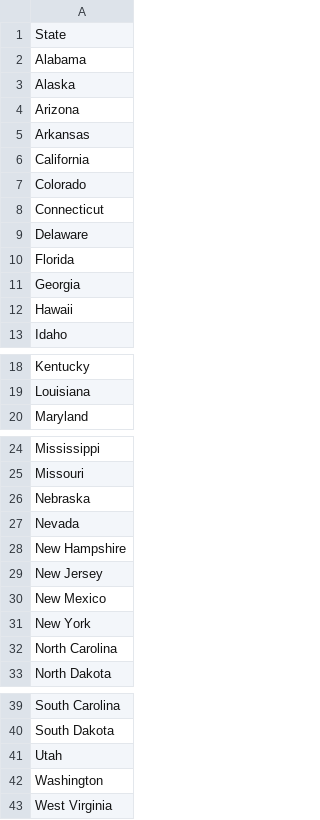
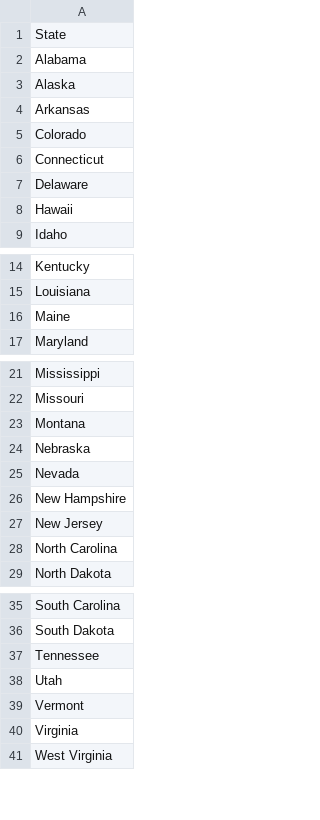
Before and after one commit to abrmeval/python-course-after15days, a CSV file: udemy_course/dev-25-us-states-game-start/states_to_learn.csv, drawn as a sheet; only a part is shown, gaps mark what is left out.

Commit message:
feat: modify us state game with list comprehension

```diff
--- a/udemy_course/dev-25-us-states-game-start/states_to_learn.csv
+++ b/udemy_course/dev-25-us-states-game-start/states_to_learn.csv
@@ -3,5 +3,3 @@ Alabama
 Alaska
-Arizona
 Arkansas
-California
 Colorado
@@ -9,4 +7,2 @@ Connecticut
 Delaware
-Florida
-Georgia
 Hawaii
@@ -19,2 +15,3 @@ Kentucky
 Louisiana
+Maine
 Maryland
@@ -25,2 +22,3 @@ Mississippi
 Missouri
+Montana
 Nebraska
@@ -29,4 +27,2 @@ New Hampshire
 New Jersey
-New Mexico
-New York
 North Carolina
@@ -40,4 +36,6 @@ South Carolina
 South Dakota
+Tennessee
 Utah
-Washington
+Vermont
+Virginia
 West Virginia
```
Also changed, not shown: 2 other files.
